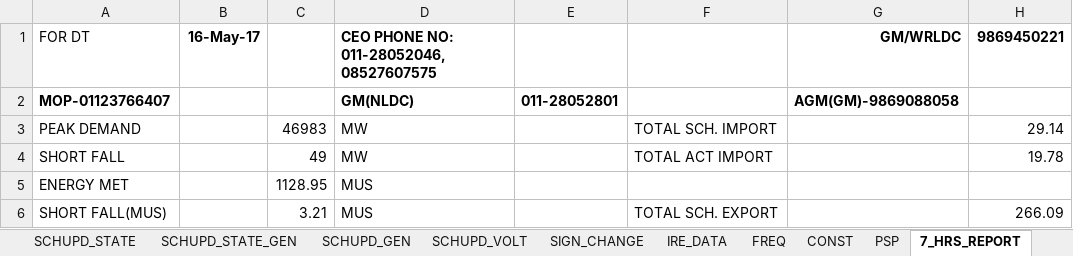
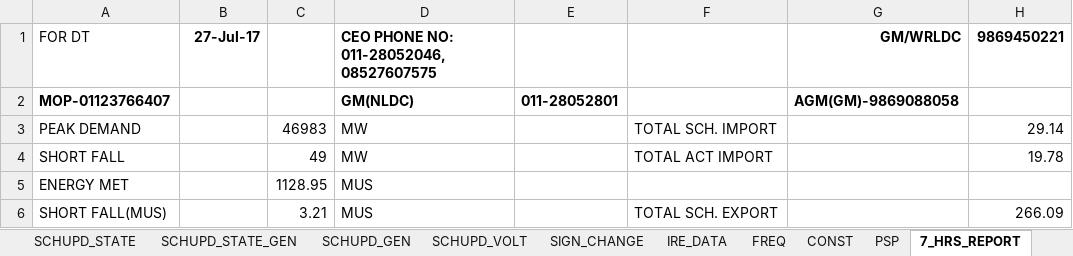
Before and after one commit to POSOCO/mvc_reports, an Excel workbook: DATA_VIEWS.xlsm, sheet 7_HRS_REPORT, drawn as a sheet; only a part is shown; values as stored, in another font and other column widths than the file's, no borders; the diff names each change by its address in the sheet, - before the commit and + after, or states it on an @@ line.

```diff
--- a/DATA_VIEWS.xlsm (sheet 7_HRS_REPORT)
+++ b/DATA_VIEWS.xlsm (sheet 7_HRS_REPORT)
-B1: 16-May-17
+B1: 27-Jul-17
```
Also changed, not shown: sheet PSP, sheet RPC NSCADA, sheet WRCSV, formulas that keep their value, charts or pictures, 2 other files.
